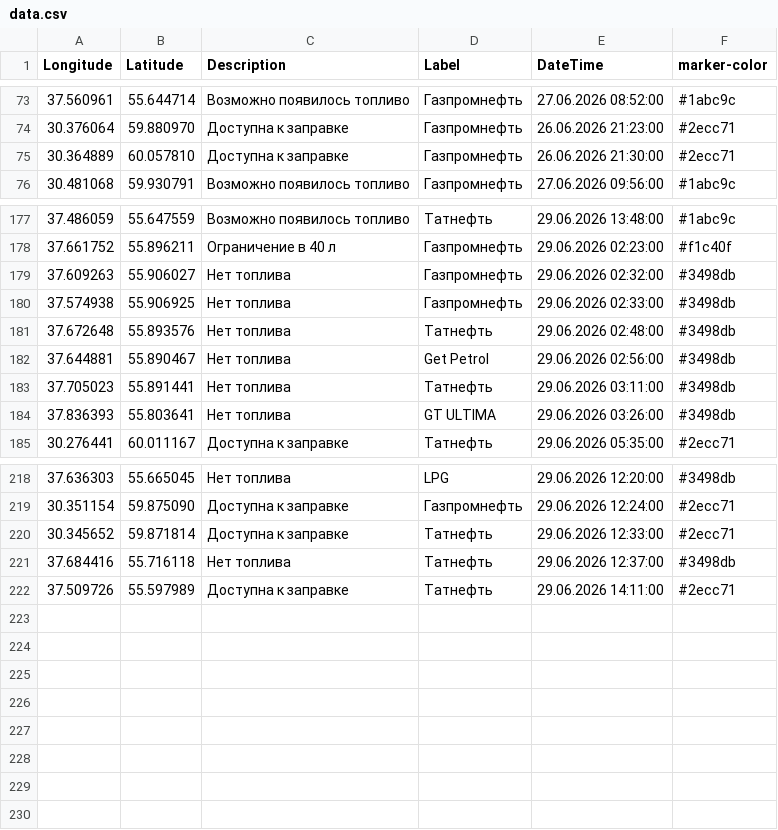
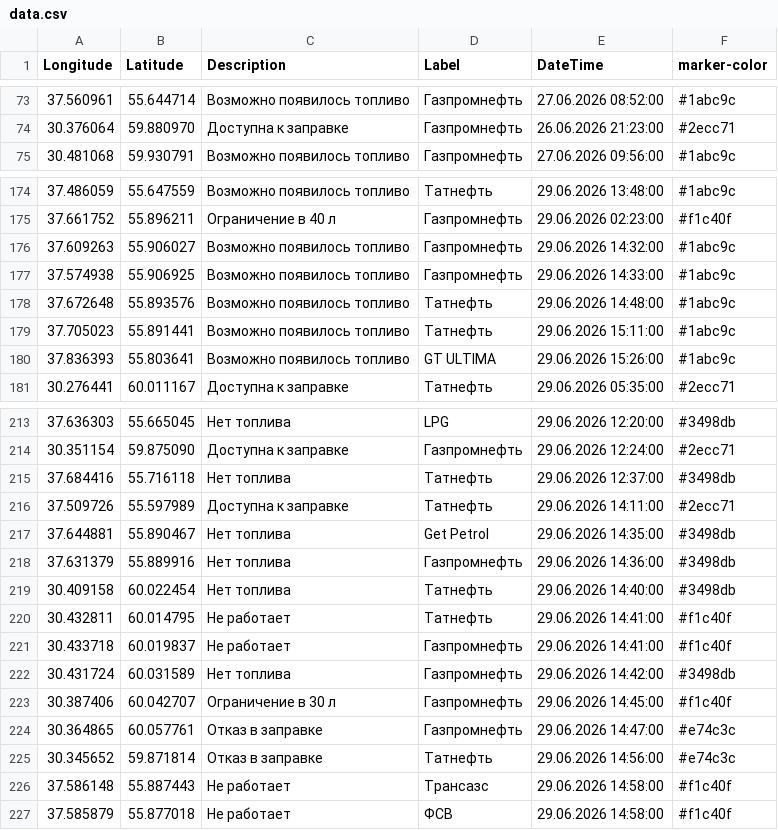
Before and after one commit to ProilKarpenko/Proil_AZS, a CSV file: data.csv, drawn as a sheet; only a part is shown, gaps mark what is left out; the diff covers the shown part only.

Commit message:
Автоматическое обновление

```diff
--- a/data.csv
+++ b/data.csv
@@ -74,3 +74,2 @@ Longitude;Latitude;Description;Label;DateTime;marker-color
 30.376064;59.880970;Доступна к заправке;Газпромнефть;26.06.2026 21:23:00;#2ecc71
-30.364889;60.057810;Доступна к заправке;Газпромнефть ;26.06.2026 21:30:00;#2ecc71
 30.481068;59.930791;Возможно появилось топливо;Газпромнефть ;27.06.2026 09:56:00;#1abc9c
@@ -178,8 +175,7 @@ Longitude;Latitude;Description;Label;DateTime;marker-color
 37.661752;55.896211;Ограничение в 40 л ;Газпромнефть ;29.06.2026 02:23:00;#f1c40f
-37.609263;55.906027;Нет топлива;Газпромнефть ;29.06.2026 02:32:00;#3498db
-37.574938;55.906925;Нет топлива;Газпромнефть ;29.06.2026 02:33:00;#3498db
-37.672648;55.893576;Нет топлива;Татнефть;29.06.2026 02:48:00;#3498db
-37.644881;55.890467;Нет топлива;Get Petrol;29.06.2026 02:56:00;#3498db
-37.705023;55.891441;Нет топлива;Татнефть;29.06.2026 03:11:00;#3498db
-37.836393;55.803641;Нет топлива;GT ULTIMA;29.06.2026 03:26:00;#3498db
+37.609263;55.906027;Возможно появилось топливо;Газпромнефть ;29.06.2026 14:32:00;#1abc9c
+37.574938;55.906925;Возможно появилось топливо;Газпромнефть ;29.06.2026 14:33:00;#1abc9c
+37.672648;55.893576;Возможно появилось топливо;Татнефть;29.06.2026 14:48:00;#1abc9c
+37.705023;55.891441;Возможно появилось топливо;Татнефть;29.06.2026 15:11:00;#1abc9c
+37.836393;55.803641;Возможно появилось топливо;GT ULTIMA;29.06.2026 15:26:00;#1abc9c
 30.276441;60.011167;Доступна к заправке;Татнефть;29.06.2026 05:35:00;#2ecc71
@@ -219,4 +214,14 @@ Longitude;Latitude;Description;Label;DateTime;marker-color
 30.351154;59.875090;Доступна к заправке;Газпромнефть ;29.06.2026 12:24:00;#2ecc71
-30.345652;59.871814;Доступна к заправке;Татнефть ;29.06.2026 12:33:00;#2ecc71
 37.684416;55.716118;Нет топлива;Татнефть ;29.06.2026 12:37:00;#3498db
 37.509726;55.597989;Доступна к заправке;Татнефть ;29.06.2026 14:11:00;#2ecc71
+37.644881;55.890467;Нет топлива;Get Petrol;29.06.2026 14:35:00;#3498db
+37.631379;55.889916;Нет топлива;Газпромнефть ;29.06.2026 14:36:00;#3498db
+30.409158;60.022454;Нет топлива;Татнефть;29.06.2026 14:40:00;#3498db
+30.432811;60.014795;Не работает;Татнефть;29.06.2026 14:41:00;#f1c40f
+30.433718;60.019837;Не работает;Газпромнефть ;29.06.2026 14:41:00;#f1c40f
+30.431724;60.031589;Нет топлива;Газпромнефть ;29.06.2026 14:42:00;#3498db
+30.387406;60.042707;Ограничение в 30 л ;Газпромнефть ;29.06.2026 14:45:00;#f1c40f
+30.364865;60.057761;Отказ в заправке;Газпромнефть ;29.06.2026 14:47:00;#e74c3c
+30.345652;59.871814;Отказ в заправке;Татнефть ;29.06.2026 14:56:00;#e74c3c
+37.586148;55.887443;Не работает;Трансазс;29.06.2026 14:58:00;#f1c40f
+37.585879;55.877018;Не работает;ФСВ;29.06.2026 14:58:00;#f1c40f
```
Also changed, not shown: 3 removed rows elsewhere in this file.
